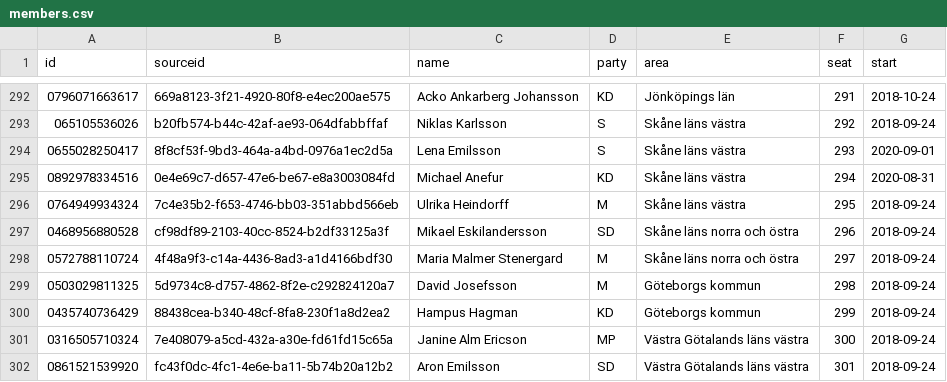
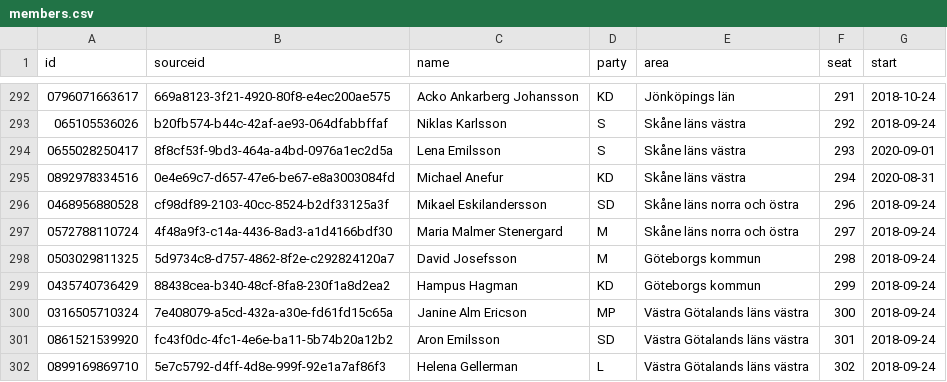
Before and after one commit to every-politician-scrapers/sweden-riksdag-api-current, a CSV file: members.csv, drawn as a sheet; only a part is shown, gaps mark what is left out; the shorter side is filled out with more unchanged rows.

```diff
--- a/members.csv
+++ b/members.csv
@@ -295,3 +295,2 @@ id,sourceid,name,party,area,seat,start
 0892978334516,0e4e69c7-d657-47e6-be67-e8a3003084fd,Michael Anefur,KD,Skåne läns västra,294,2020-08-31
-0764949934324,7c4e35b2-f653-4746-bb03-351abbd566eb,Ulrika Heindorff,M,Skåne läns västra,295,2018-09-24
 0468956880528,cf98df89-2103-40cc-8524-b2df33125a3f,Mikael Eskilandersson,SD,Skåne läns norra och östra,296,2018-09-24
```
